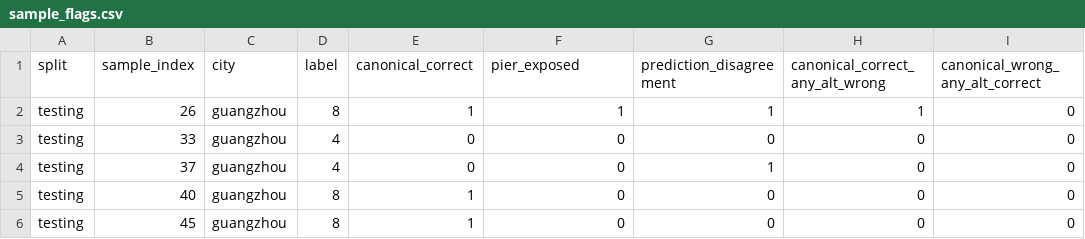
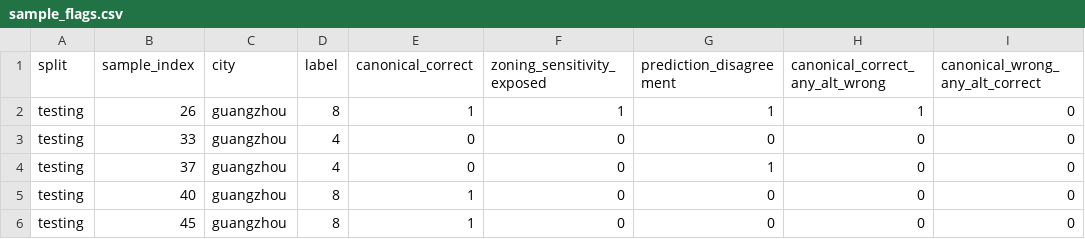
Before and after one commit to Zucker-494/so2sat-lcz-analysis, a CSV file: results/zoning_diagnostic/sample_flags.csv, drawn as a sheet; only a part is shown.

```diff
--- a/results/zoning_diagnostic/sample_flags.csv
+++ b/results/zoning_diagnostic/sample_flags.csv
@@ -1,2 +1,2 @@
-split,sample_index,city,label,canonical_correct,pier_exposed,prediction_disagreement,canonical_correct_any_alt_wrong,canonical_wrong_any_alt_correct
+split,sample_index,city,label,canonical_correct,zoning_sensitivity_exposed,prediction_disagreement,canonical_correct_any_alt_wrong,canonical_wrong_any_alt_correct
 testing,26,guangzhou,8,1,1,1,1,0
```
Also changed, not shown: results/zoning_diagnostic/city_summary.csv, results/zoning_diagnostic/class_summary.csv, 1 other file.
